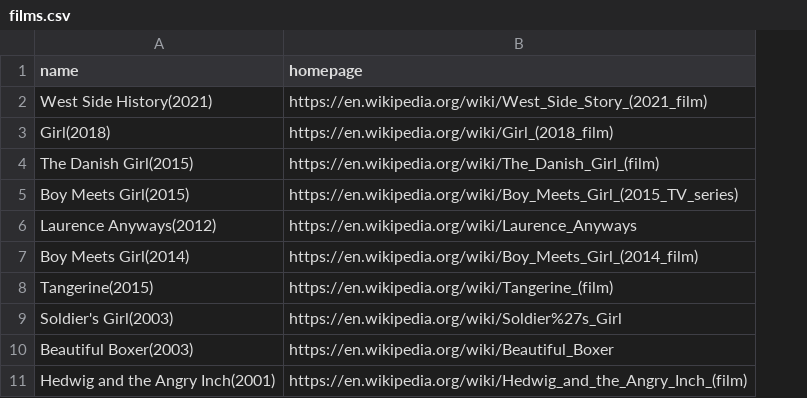
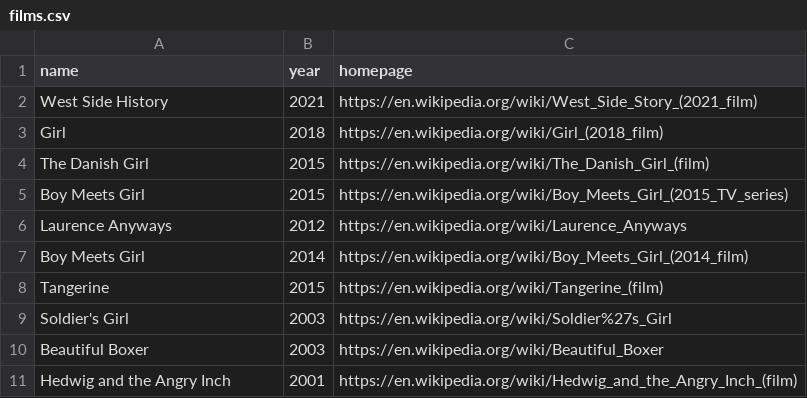
Before and after one commit to BFofJodieComer/cw_project, a CSV file: _data/films.csv, drawn as a sheet; the diff names each change by its address in the sheet, - before the commit and + after, or states it on an @@ line.

```diff
--- a/_data/films.csv
+++ b/_data/films.csv
+column B (year), rows 2-11: 2021 | 2018 | 2015 | 2015 | 2012 | 2014 | 2015 | 2003 | 2003 | 2001
-A2 (name): West Side History(2021)
+A2 (name): West Side History
-A3 (name): Girl(2018)
+A3 (name): Girl
-A4 (name): The Danish Girl(2015)
+A4 (name): The Danish Girl
-A5 (name): Boy Meets Girl(2015)
+A5 (name): Boy Meets Girl
-A6 (name): Laurence Anyways(2012)
+A6 (name): Laurence Anyways
-A7 (name): Boy Meets Girl(2014)
+A7 (name): Boy Meets Girl
-A8 (name): Tangerine(2015)
+A8 (name): Tangerine
-A9 (name): Soldier's Girl(2003)
+A9 (name): Soldier's Girl
-A10 (name): Beautiful Boxer(2003)
+A10 (name): Beautiful Boxer
-A11 (name): Hedwig and the Angry Inch(2001)
+A11 (name): Hedwig and the Angry Inch
```
Also changed, not shown: 7 other files.
